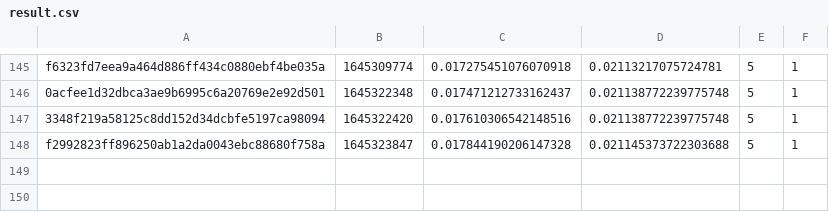
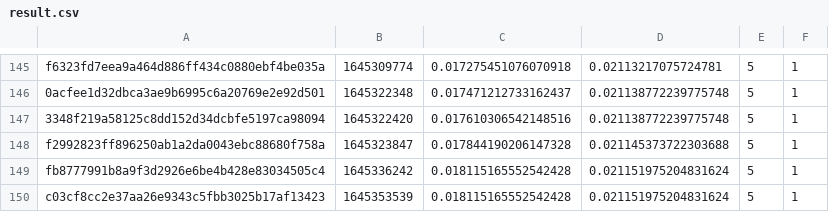
Before and after one commit to FluentCoding/MeleeDecompProgressCalc, a CSV file: result.csv, drawn as a sheet; only a part is shown, gaps mark what is left out; the diff names each change by its address in the sheet, - before the commit and + after, or states it on an @@ line.

Commit message:
results update

```diff
--- a/result.csv
+++ b/result.csv
+row 149: fb8777991b8a9f3d2926e6be4b428e83034505c4 | 1645336242 | 0.018115165552542428 | 0.021151975204831624 | 5 | 1
+row 150: c03cf8cc2e37aa26e9343c5fbb3025b17af13423 | 1645353539 | 0.018115165552542428 | 0.021151975204831624 | 5 | 1
```
